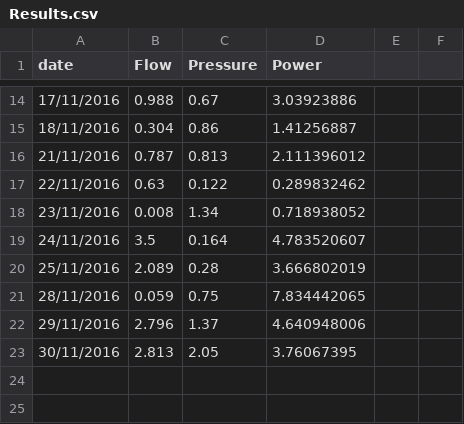
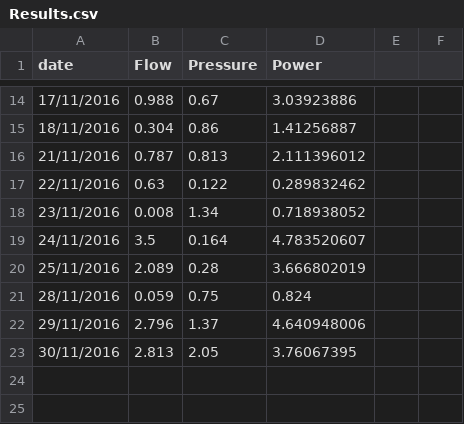
Before and after one commit to BMFriedenstein/Masters, a CSV file: Graphs/4/Periodic2/Results.csv, drawn as a sheet; only a part is shown, gaps mark what is left out.

```diff
--- a/Graphs/4/Periodic2/Results.csv
+++ b/Graphs/4/Periodic2/Results.csv
@@ -20,3 +20,3 @@ date,Flow,Pressure,Power,,
 25/11/2016,2.089,0.28,3.666802019,,
-28/11/2016,0.059,0.75,7.834442065,,
+28/11/2016,0.059,0.75,0.824,,
 29/11/2016,2.796,1.37,4.640948006,,
```
Also changed, not shown: Graphs/4/PeriodicRange/Results.csv, 4 other files.
